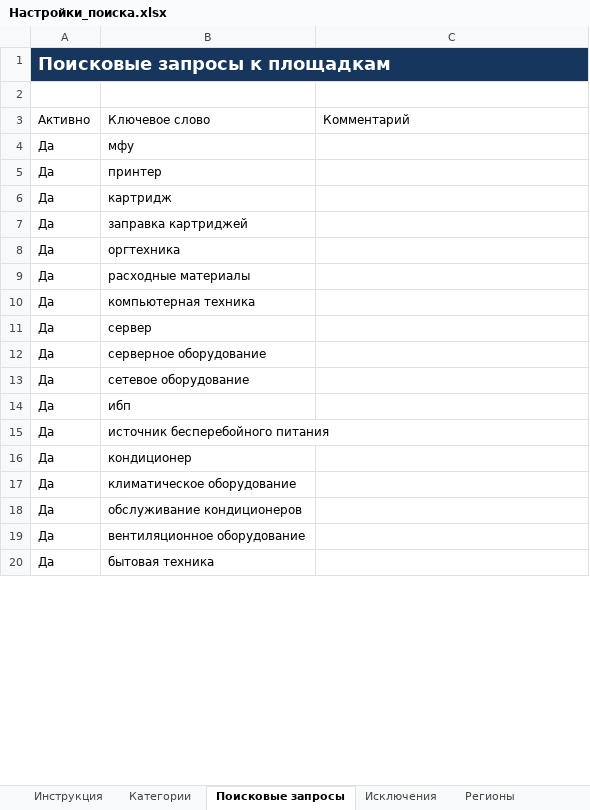
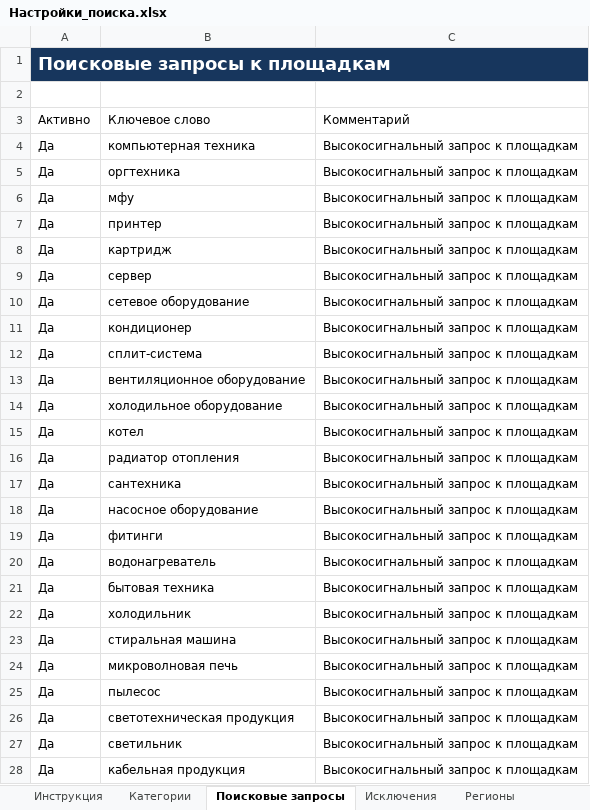
Before and after one commit to flycited2-dotcom/tender-parser, an Excel workbook: config/Настройки_поиска.xlsx, sheet Поисковые запросы, drawn as a sheet; only a part is shown; values as stored, in another font and other column widths than the file's, no borders; table styles not drawn; removed rows and columns are numbered as before the commit, all else as after; the diff covers the shown part only; the diff names each change by its address in the sheet, - before the commit and + after, or states it on an @@ line.

```diff
--- a/config/Настройки_поиска.xlsx (sheet Поисковые запросы)
+++ b/config/Настройки_поиска.xlsx (sheet Поисковые запросы)
+row 4: Да | компьютерная техника | Высокосигнальный запрос к площадкам
+row 5: Да | оргтехника | Высокосигнальный запрос к площадкам
-C6:C8: (empty)
+C6:C8: Высокосигнальный запрос к площадкам
-row 7: Да | заправка картриджей
-row 8: Да | оргтехника
-row 9: Да | расходные материалы
-row 10: Да | компьютерная техника
-C9: (empty)
+C9: Высокосигнальный запрос к площадкам
-row 12: Да | серверное оборудование
-C10: (empty)
+C10: Высокосигнальный запрос к площадкам
-row 14: Да | ибп
-row 15: Да | источник бесперебойного питания
-C11: (empty)
+C11: Высокосигнальный запрос к площадкам
-row 17: Да | климатическое оборудование
-row 18: Да | обслуживание кондиционеров
+row 12: Да | сплит-система | Высокосигнальный запрос к площадкам
-C13: (empty)
+C13: Высокосигнальный запрос к площадкам
+row 14: Да | холодильное оборудование | Высокосигнальный запрос к площадкам
+row 15: Да | котел | Высокосигнальный запрос к площадкам
+row 16: Да | радиатор отопления | Высокосигнальный запрос к площадкам
+row 17: Да | сантехника | Высокосигнальный запрос к площадкам
+row 18: Да | насосное оборудование | Высокосигнальный запрос к площадкам
+row 19: Да | фитинги | Высокосигнальный запрос к площадкам
+row 20: Да | водонагреватель | Высокосигнальный запрос к площадкам
-C21: (empty)
+C21: Высокосигнальный запрос к площадкам
+row 22: Да | холодильник | Высокосигнальный запрос к площадкам
+row 23: Да | стиральная машина | Высокосигнальный запрос к площадкам
+row 24: Да | микроволновая печь | Высокосигнальный запрос к площадкам
+row 25: Да | пылесос | Высокосигнальный запрос к площадкам
+row 26: Да | светотехническая продукция | Высокосигнальный запрос к площадкам
+row 27: Да | светильник | Высокосигнальный запрос к площадкам
+row 28: Да | кабельная продукция | Высокосигнальный запрос к площадкам
```
Also changed, not shown: 17 added rows, 3 removed rows and 17 edited cells elsewhere in this sheet, sheet Категории, sheet Исключения, sheet Инструкция, 9 other files.
